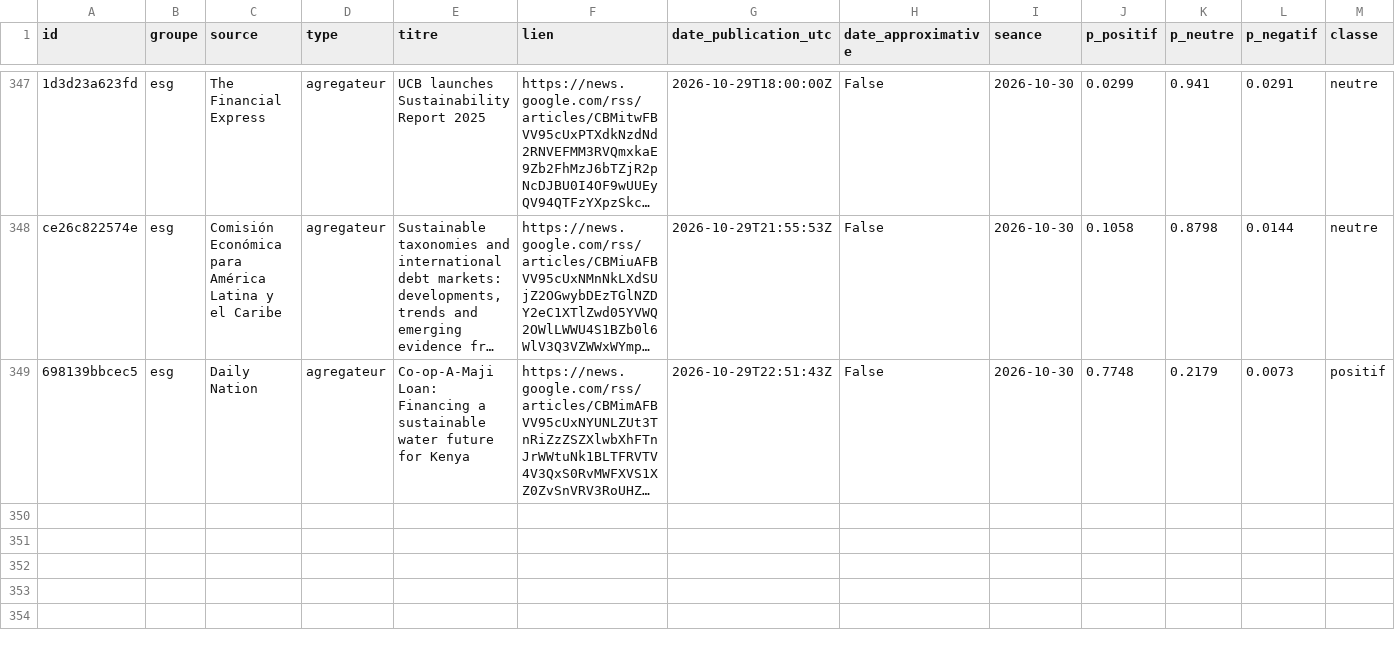
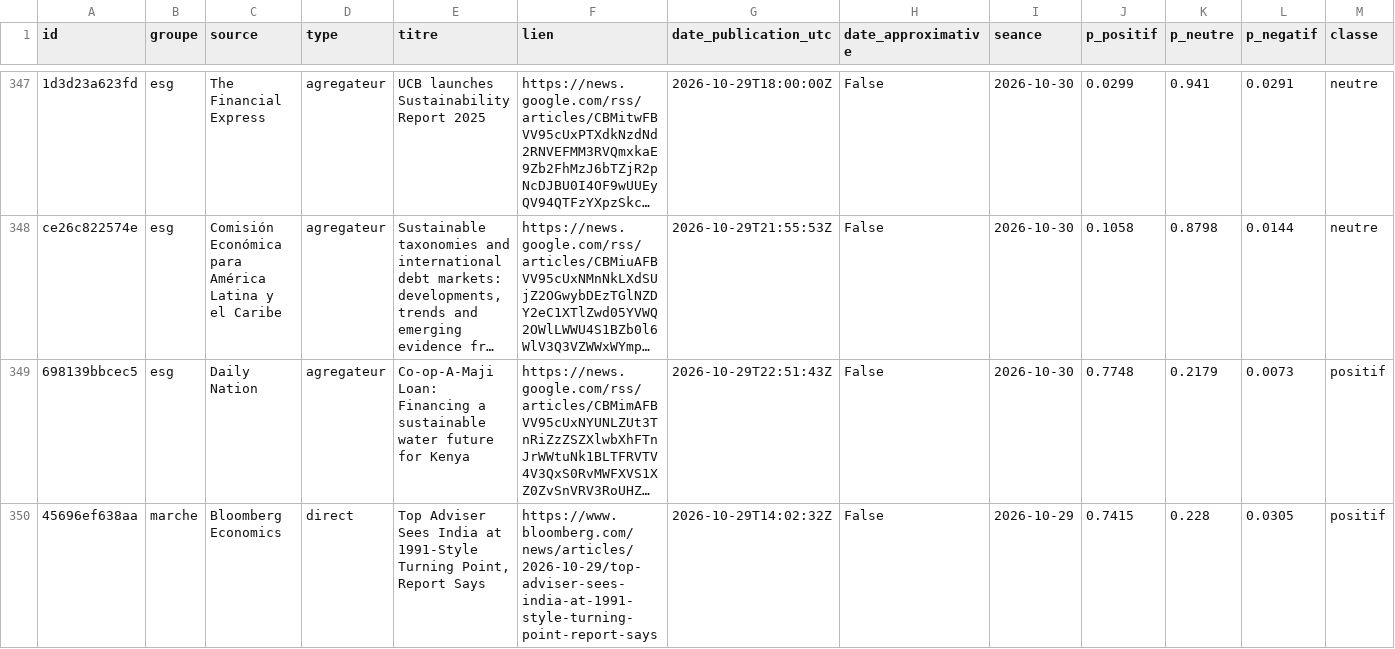
Before and after one commit to Gaaabbb444/contrepoint, a CSV file: data/titres/2026/10/2026-10-29.csv, drawn as a sheet; only a part is shown, gaps mark what is left out; long unchanged cells end in …; rows hold the shown columns only; the diff names each change by its address in the sheet, - before the commit and + after, or states it on an @@ line.

```diff
--- a/data/titres/2026/10/2026-10-29.csv
+++ b/data/titres/2026/10/2026-10-29.csv
+row 350: 45696ef638aa | marche | Bloomberg Economics | direct | Top Adviser Sees India at 1991-Style Turning Point, Report Says | https://www.bloomberg.com/news/articles/2026-10-29/top-adviser-sees-india-at-1991-style-turning-point-report-says | 2026-10-29T14:02:32Z | False | 2026-10-29 | 0.7415 | 0.228 | 0.0305 | positif
```
Also changed, not shown: data/journal_execution.csv, 1 other file.
